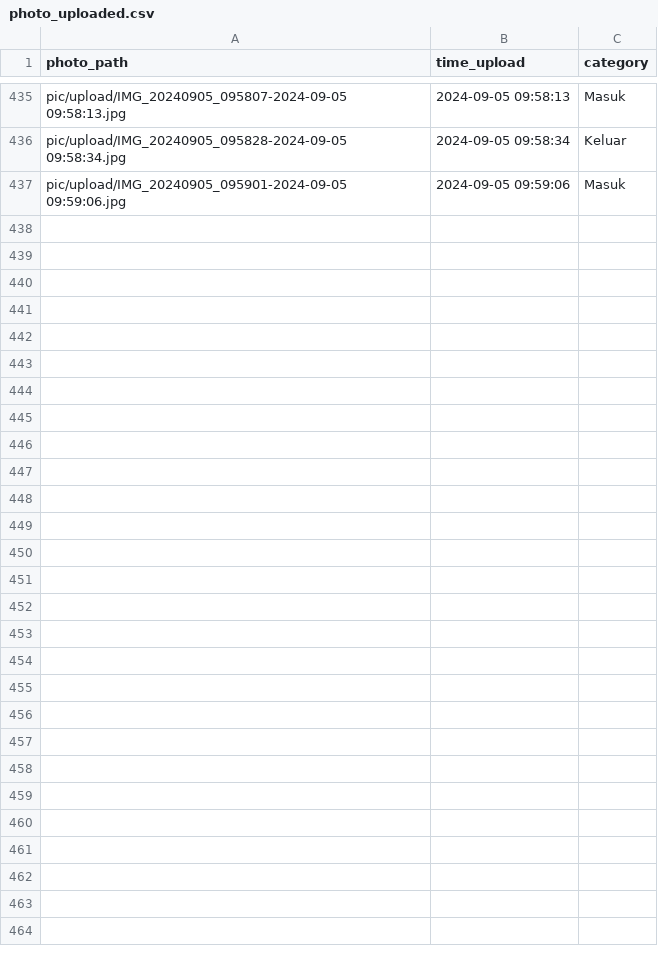
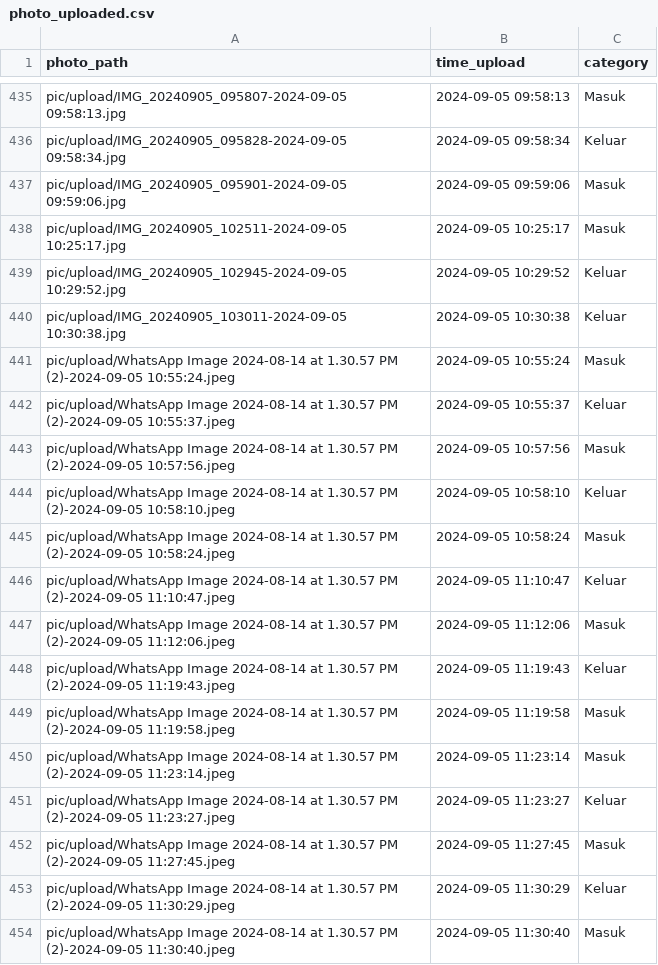
Before and after one commit to rocery/ocr, a CSV file: pic/photo_uploaded.csv, drawn as a sheet; only a part is shown, gaps mark what is left out.

```diff
--- a/pic/photo_uploaded.csv
+++ b/pic/photo_uploaded.csv
@@ -437 +437,18 @@ pic/upload/IMG_20240905_095828-2024-09-05 09:58:34.jpg,2024-09-05 09:58:34,Kelua
 pic/upload/IMG_20240905_095901-2024-09-05 09:59:06.jpg,2024-09-05 09:59:06,Masuk
+pic/upload/IMG_20240905_102511-2024-09-05 10:25:17.jpg,2024-09-05 10:25:17,Masuk
+pic/upload/IMG_20240905_102945-2024-09-05 10:29:52.jpg,2024-09-05 10:29:52,Keluar
+pic/upload/IMG_20240905_103011-2024-09-05 10:30:38.jpg,2024-09-05 10:30:38,Keluar
+pic/upload/WhatsApp Image 2024-08-14 at 1.30.57 PM (2)-2024-09-05 10:55:24.jpeg,2024-09-05 10:55:24,Masuk
+pic/upload/WhatsApp Image 2024-08-14 at 1.30.57 PM (2)-2024-09-05 10:55:37.jpeg,2024-09-05 10:55:37,Keluar
+pic/upload/WhatsApp Image 2024-08-14 at 1.30.57 PM (2)-2024-09-05 10:57:56.jpeg,2024-09-05 10:57:56,Masuk
+pic/upload/WhatsApp Image 2024-08-14 at 1.30.57 PM (2)-2024-09-05 10:58:10.jpeg,2024-09-05 10:58:10,Keluar
+pic/upload/WhatsApp Image 2024-08-14 at 1.30.57 PM (2)-2024-09-05 10:58:24.jpeg,2024-09-05 10:58:24,Masuk
+pic/upload/WhatsApp Image 2024-08-14 at 1.30.57 PM (2)-2024-09-05 11:10:47.jpeg,2024-09-05 11:10:47,Keluar
+pic/upload/WhatsApp Image 2024-08-14 at 1.30.57 PM (2)-2024-09-05 11:12:06.jpeg,2024-09-05 11:12:06,Masuk
+pic/upload/WhatsApp Image 2024-08-14 at 1.30.57 PM (2)-2024-09-05 11:19:43.jpeg,2024-09-05 11:19:43,Keluar
+pic/upload/WhatsApp Image 2024-08-14 at 1.30.57 PM (2)-2024-09-05 11:19:58.jpeg,2024-09-05 11:19:58,Masuk
+pic/upload/WhatsApp Image 2024-08-14 at 1.30.57 PM (2)-2024-09-05 11:23:14.jpeg,2024-09-05 11:23:14,Masuk
+pic/upload/WhatsApp Image 2024-08-14 at 1.30.57 PM (2)-2024-09-05 11:23:27.jpeg,2024-09-05 11:23:27,Keluar
+pic/upload/WhatsApp Image 2024-08-14 at 1.30.57 PM (2)-2024-09-05 11:27:45.jpeg,2024-09-05 11:27:45,Masuk
+pic/upload/WhatsApp Image 2024-08-14 at 1.30.57 PM (2)-2024-09-05 11:30:29.jpeg,2024-09-05 11:30:29,Keluar
+pic/upload/WhatsApp Image 2024-08-14 at 1.30.57 PM (2)-2024-09-05 11:30:40.jpeg,2024-09-05 11:30:40,Masuk
```
Also changed, not shown: pic/ocr/2024-09-05.csv, pic/ocr/all_data_ocr.csv, 33 other files.
